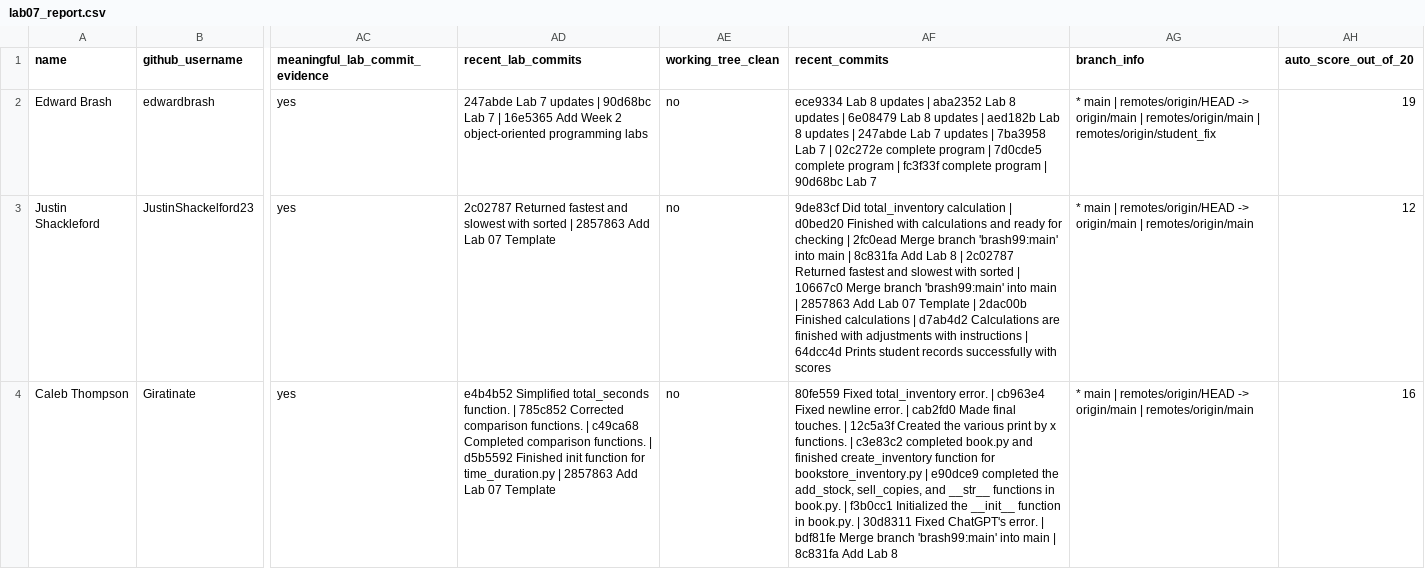
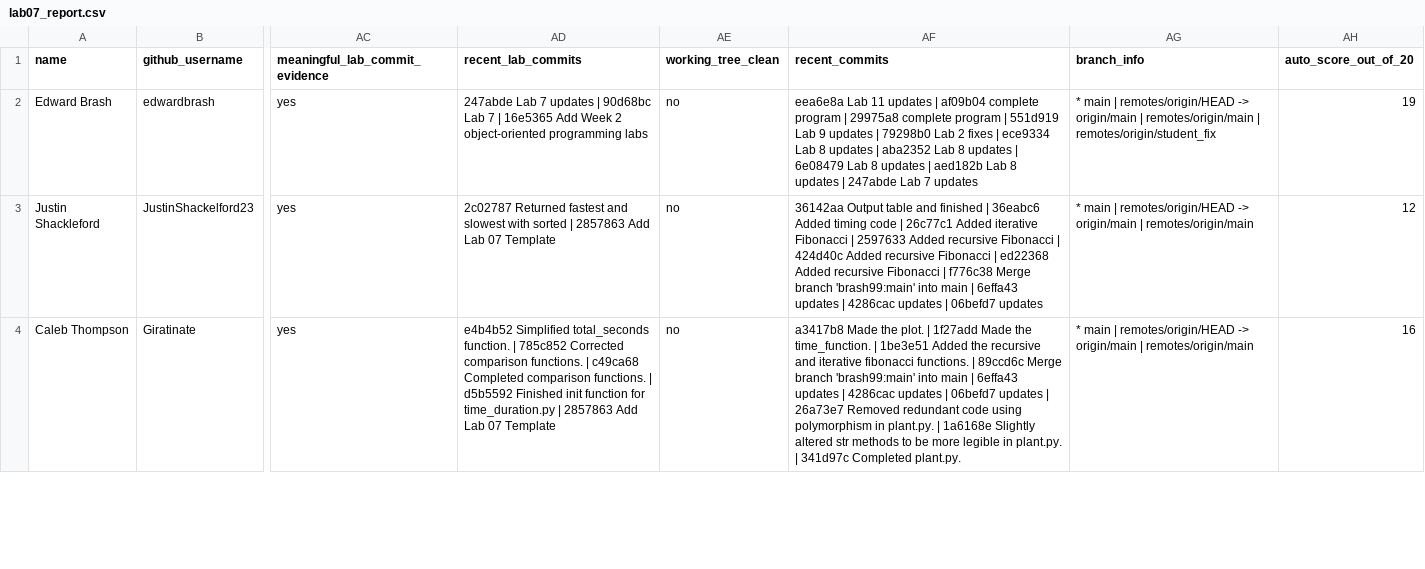
Before and after one commit to brash99/cpsc250L-instructor, a CSV file: grading/reports/lab07_report.csv, drawn as a sheet; only a part is shown, gaps mark what is left out; the diff covers the shown part only; the diff names each change by its address in the sheet, - before the commit and + after, or states it on an @@ line.

```diff
--- a/grading/reports/lab07_report.csv
+++ b/grading/reports/lab07_report.csv
-AF2 (recent_commits): ece9334 Lab 8 updates | aba2352 Lab 8 updates | 6e08479 Lab 8 updates | aed182b Lab 8 updates | 247abde Lab 7 updates | 7ba3958 Lab 7 | 02c272e complete program | 7d0cde5 complete program | fc3f33f complete program | 90d68bc Lab 7
+AF2 (recent_commits): eea6e8a Lab 11 updates | af09b04 complete program | 29975a8 complete program | 551d919 Lab 9 updates | 79298b0 Lab 2 fixes | ece9334 Lab 8 updates | aba2352 Lab 8 updates | 6e08479 Lab 8 updates | aed182b Lab 8 updates | 247abde Lab 7 updates
-AF3 (recent_commits): 9de83cf Did total_inventory calculation | d0bed20 Finished with calculations and ready for checking | 2fc0ead Merge branch 'brash99:main' into main | 8c831fa Add Lab 8 | 2c02787 Returned fastest and slowest with sorted | 10667c0 Merge branch 'brash99:main' into main | 2857863 Add Lab 07 Template | 2dac00b Finished calculations | d7ab4d2 Calculations are finished with adjustments with instructions | 64dcc4d Prints student records successfully with scores
+AF3 (recent_commits): 36142aa Output table and finished | 36eabc6 Added timing code | 26c77c1 Added iterative Fibonacci | 2597633 Added recursive Fibonacci | 424d40c Added recursive Fibonacci | ed22368 Added recursive Fibonacci | f776c38 Merge branch 'brash99:main' into main | 6effa43 updates | 4286cac updates | 06befd7 updates
-AF4 (recent_commits): 80fe559 Fixed total_inventory error. | cb963e4 Fixed newline error. | cab2fd0 Made final touches. | 12c5a3f Created the various print by x functions. | c3e83c2 completed book.py and finished create_inventory function for bookstore_inventory.py | e90dce9 completed the add_stock, sell_copies, and __str__ functions in book.py. | f3b0cc1 Initialized the __init__ function in book.py. | 30d8311 Fixed ChatGPT's error. | bdf81fe Merge branch 'brash99:main' into main | 8c831fa Add Lab 8
+AF4 (recent_commits): a3417b8 Made the plot. | 1f27add Made the time_function. | 1be3e51 Added the recursive and iterative fibonacci functions. | 89ccd6c Merge branch 'brash99:main' into main | 6effa43 updates | 4286cac updates | 06befd7 updates | 26a73e7 Removed redundant code using polymorphism in plant.py. | 1a6168e Slightly altered str methods to be more legible in plant.py. | 341d97c Completed plant.py.
```
Also changed, not shown: 14 edited cells elsewhere in this file, grading/reports/lab02_report.csv, grading/reports/lab04_report.csv, 8 other files.
